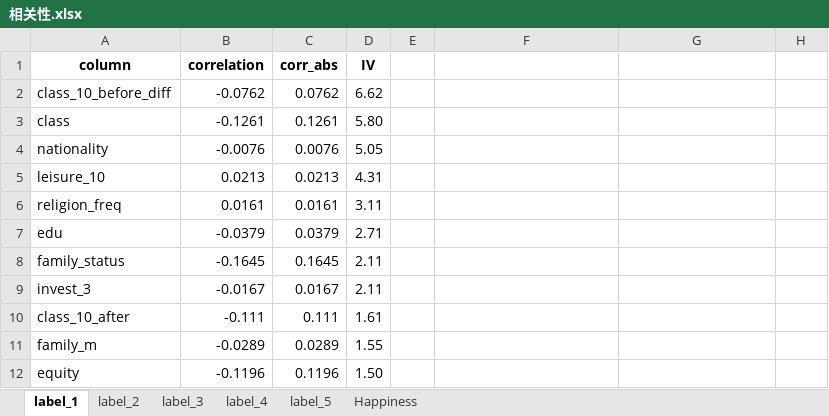
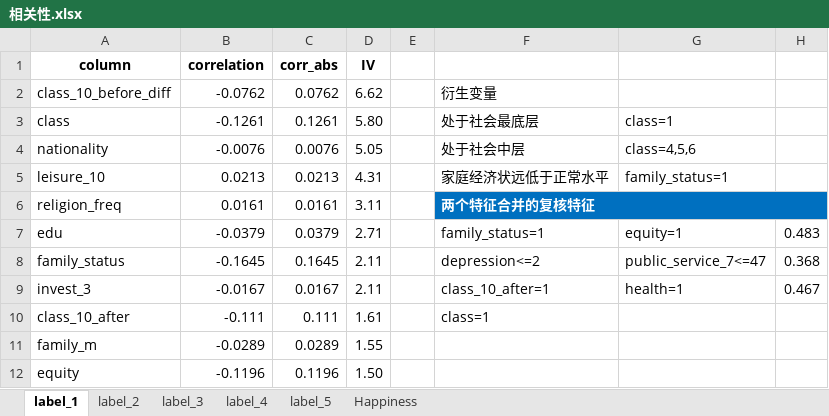
Before and after one commit to HaoREN211/2020_search_happiness, an Excel workbook: Features/相关性.xlsx, sheet label_1, drawn as a sheet; only a part is shown; values as stored, in another font and other column widths than the file's, no borders; the diff names each change by its address in the sheet, - before the commit and + after, or states it on an @@ line.

```diff
--- a/Features/相关性.xlsx (sheet label_1)
+++ b/Features/相关性.xlsx (sheet label_1)
-F2: (empty)
+F2: 衍生变量
-F3: (empty)
+F3: 处于社会最底层
-G3: (empty)
+G3: class=1
-F4: (empty)
+F4: 处于社会中层
-G4: (empty)
+G4: class=4,5,6
-F5: (empty)
+F5: 家庭经济状远低于正常水平
-G5: (empty)
+G5: family_status=1
-F6: (empty)
+F6: 两个特征合并的复核特征
-F6:H6 fill: none
+F6:H6 fill: #0070C0
+F6:H6 merged
-F7: (empty)
+F7: family_status=1
-G7: (empty)
+G7: equity=1
-H7: (empty)
+H7: 0.483
-F8: (empty)
+F8: depression<=2
-G8: (empty)
+G8: public_service_7<=47
-H8: (empty)
+H8: 0.368
-F9: (empty)
+F9: class_10_after=1
-G9: (empty)
+G9: health=1
-H9: (empty)
+H9: 0.467
-F10: (empty)
+F10: class=1
```
Also changed, not shown: Data/happiness_index.xlsx, 5 other files.
